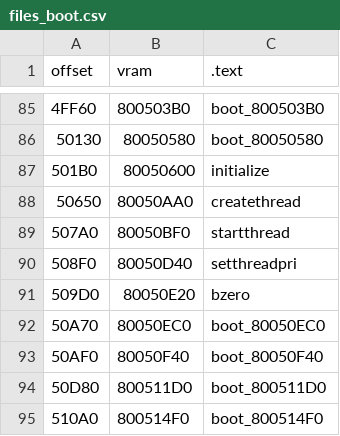
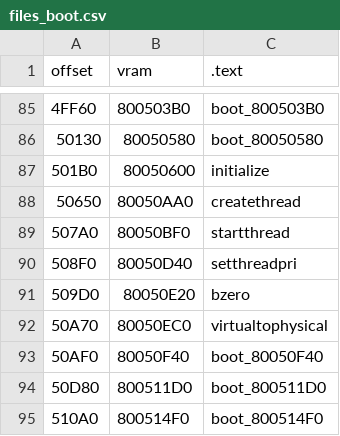
Before and after one commit to Decompollaborate/hypdisasm, a CSV file: ver/us/tables/files_boot.csv, drawn as a sheet; only a part is shown, gaps mark what is left out; the diff names each change by its address in the sheet, - before the commit and + after, or states it on an @@ line.

```diff
--- a/ver/us/tables/files_boot.csv
+++ b/ver/us/tables/files_boot.csv
-C92 (.text): boot_80050EC0
+C92 (.text): virtualtophysical
```
Also changed, not shown: ver/jp/tables/files_boot.csv, ver/jp/tables/functions.csv, 28 other files.
